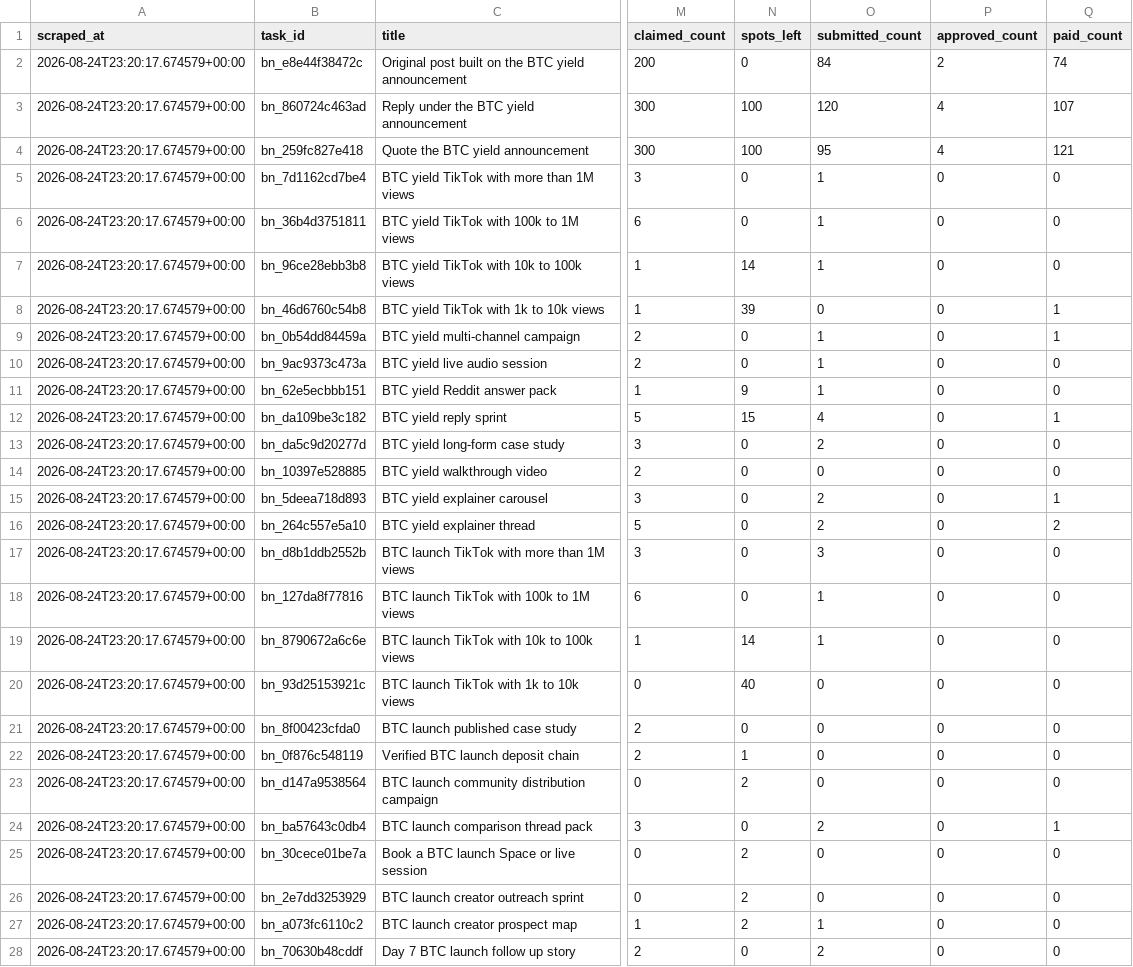
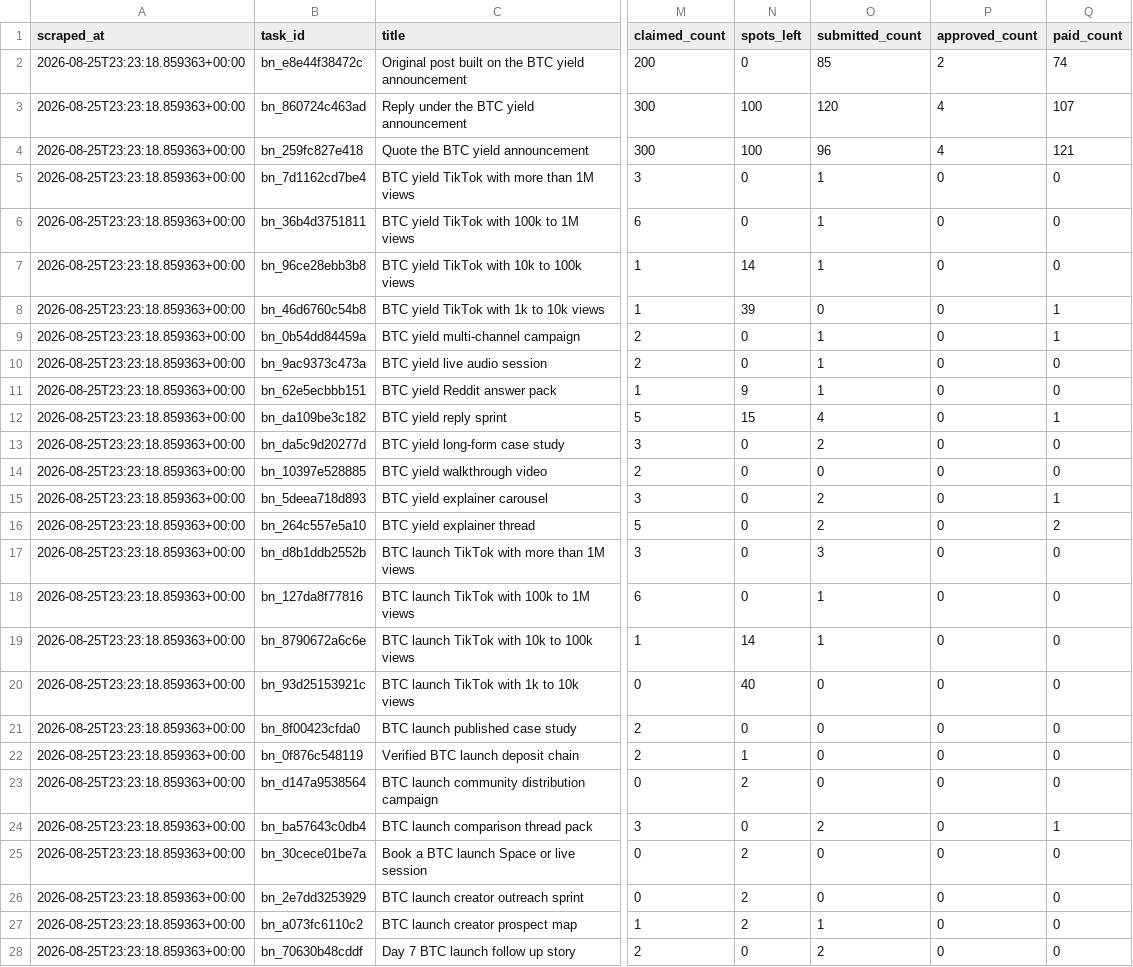
Before and after one commit to Joystyxx/xora_intelligence, a CSV file: data/bounty_current.csv, drawn as a sheet; only a part is shown, gaps mark what is left out; the diff covers the shown part only; the diff names each change by its address in the sheet, - before the commit and + after, or states it on an @@ line.

```diff
--- a/data/bounty_current.csv
+++ b/data/bounty_current.csv
-A2:A28 (scraped_at): 2026-08-24T23:20:17.674579+00:00
+A2:A28 (scraped_at): 2026-08-25T23:23:18.859363+00:00
-O2 (submitted_count): 84
+O2 (submitted_count): 85
-O4 (submitted_count): 95
+O4 (submitted_count): 96
```
Also changed, not shown: 12 edited cells elsewhere in this file, data/bounty_history.csv.
